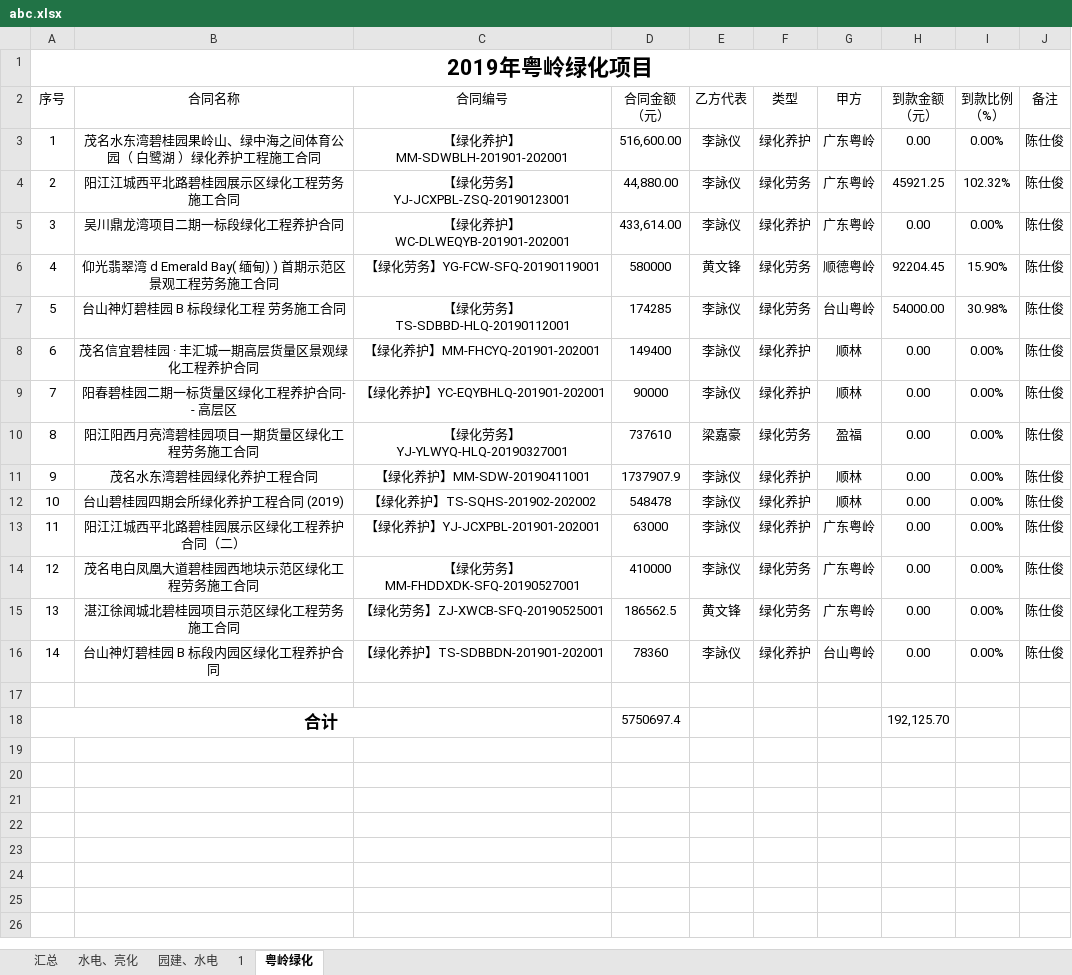
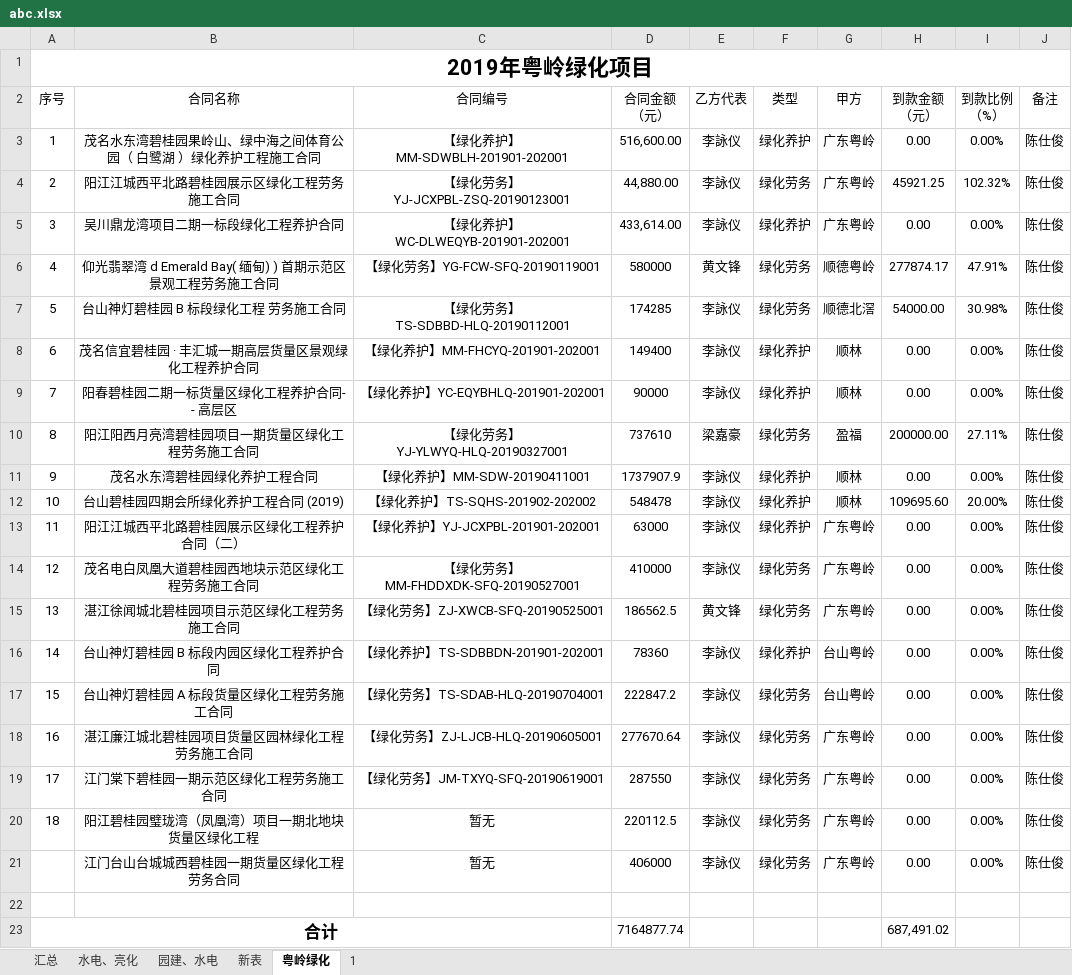
Before and after one commit to emiharbur/pyweb_1, an Excel workbook: static/abc.xlsx, sheet 粤岭绿化, drawn as a sheet; values as stored, in another font and other column widths than the file's, no borders; removed rows and columns are numbered as before the commit, all else as after; the diff names each change by its address in the sheet, - before the commit and + after, or states it on an @@ line.

```diff
--- a/static/abc.xlsx (sheet 粤岭绿化)
+++ b/static/abc.xlsx (sheet 粤岭绿化)
+sheet tab: 新表
@@ sheet tab order changed: 汇总 | 水电、亮化 | 园建、水电 | 新表 | 粤岭绿化 | 1 @@
-H6 (到款金额 （元）): 92204.45
+H6 (到款金额 （元）): 277874.17
-I6 (到款比例 （%）): 15.90%
+I6 (到款比例 （%）): 47.91%
-G7 (甲方): 台山粤岭
+G7 (甲方): 顺德北滘
-H10 (到款金额 （元）): 0.00
+H10 (到款金额 （元）): 200000.00
-I10 (到款比例 （%）): 0.00%
+I10 (到款比例 （%）): 27.11%
-H12 (到款金额 （元）): 0.00
+H12 (到款金额 （元）): 109695.60
-I12 (到款比例 （%）): 0.00%
+I12 (到款比例 （%）): 20.00%
+row 17: 15 | 台山神灯碧桂园 A 标段货量区绿化工程劳务施工合同 | 【绿化劳务】TS-SDAB-HLQ-20190704001 | 222847.2 | 李詠仪 | 绿化劳务 | 台山粤岭 | 0.00 | 0.00% | 陈仕俊
+row 18: 16 | 湛江廉江城北碧桂园项目货量区园林绿化工程劳务施工合同 | 【绿化劳务】ZJ-LJCB-HLQ-20190605001 | 277670.64 | 李詠仪 | 绿化劳务 | 广东粤岭 | 0.00 | 0.00% | 陈仕俊
+row 19: 17 | 江门棠下碧桂园一期示范区绿化工程劳务施工合同 | 【绿化劳务】JM-TXYQ-SFQ-20190619001 | 287550 | 李詠仪 | 绿化劳务 | 广东粤岭 | 0.00 | 0.00% | 陈仕俊
+row 20: 18 | 阳江碧桂园璧珑湾（凤凰湾）项目一期北地块货量区绿化工程 | 暂无 | 220112.5 | 李詠仪 | 绿化劳务 | 广东粤岭 | 0.00 | 0.00% | 陈仕俊
+row 21:  | 江门台山台城城西碧桂园一期货量区绿化工程劳务合同 | 暂无 | 406000 | 李詠仪 | 绿化劳务 | 广东粤岭 | 0.00 | 0.00% | 陈仕俊
-row 18: 合计 |  |  | 5750697.4 |  |  |  | 192,125.70
+row 23: 合计 |  |  | 7164877.74 |  |  |  | 687,491.02
```
Also changed, not shown: sheet 1, sheet 汇总, 13 other files.
